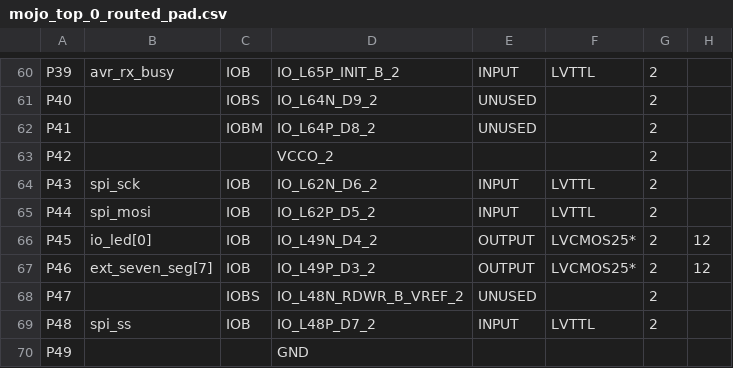
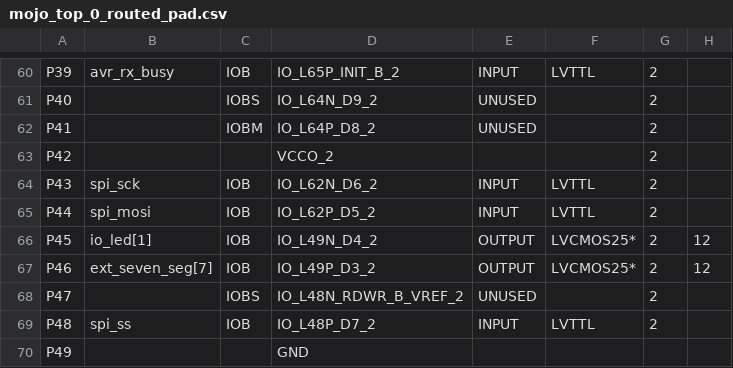
Before and after one commit to jilimm/5021DInt, a CSV file: work/planAhead/Integrate1/Integrate1.runs/impl_1/mojo_top_0_routed_pad.csv, drawn as a sheet; only a part is shown, gaps mark what is left out; the diff covers the shown part only; the diff names each change by its address in the sheet, - before the commit and + after, or states it on an @@ line.

```diff
--- a/work/planAhead/Integrate1/Integrate1.runs/impl_1/mojo_top_0_routed_pad.csv
+++ b/work/planAhead/Integrate1/Integrate1.runs/impl_1/mojo_top_0_routed_pad.csv
-B66: io_led[0]
+B66: io_led[1]
```
Also changed, not shown: 17 edited cells elsewhere in this file, 55 other files.
